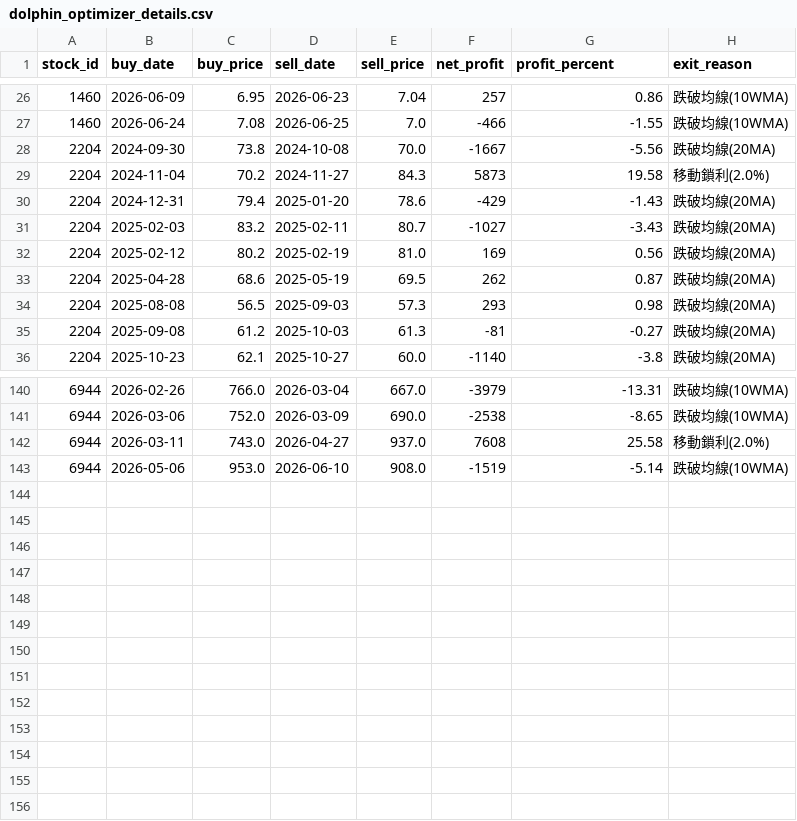
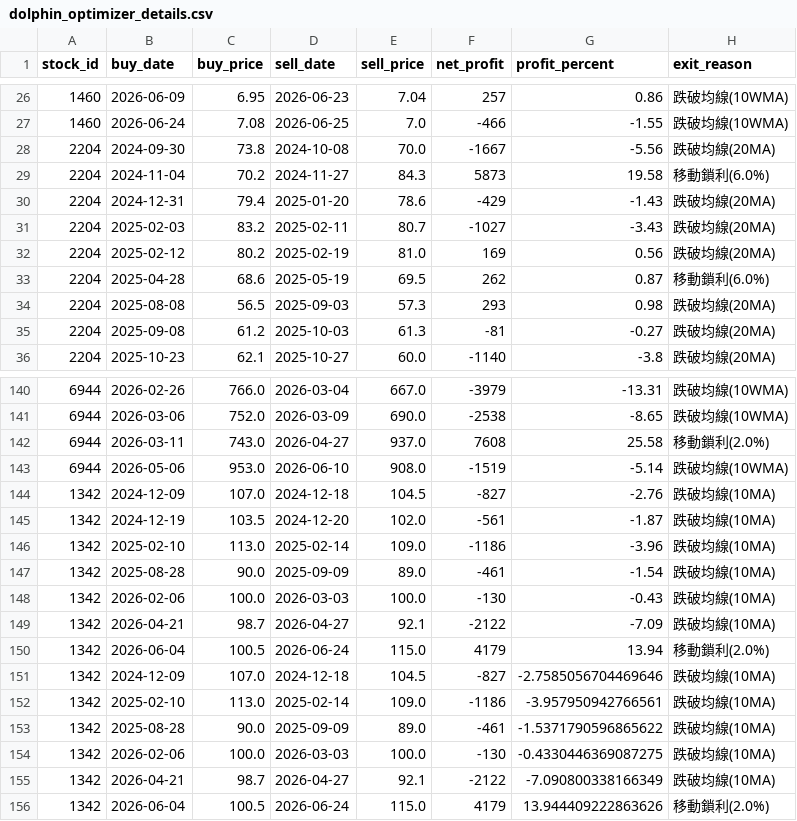
Before and after one commit to chunyulaie/my-dolphin-radar, a CSV file: dolphin_optimizer_details.csv, drawn as a sheet; only a part is shown, gaps mark what is left out.

```diff
--- a/dolphin_optimizer_details.csv
+++ b/dolphin_optimizer_details.csv
@@ -28,3 +28,3 @@
 2204,2024-09-30,73.8,2024-10-08,70.0,-1667,-5.56,跌破均線(20MA)
-2204,2024-11-04,70.2,2024-11-27,84.3,5873,19.58,移動鎖利(2.0%)
+2204,2024-11-04,70.2,2024-11-27,84.3,5873,19.58,移動鎖利(6.0%)
 2204,2024-12-31,79.4,2025-01-20,78.6,-429,-1.43,跌破均線(20MA)
@@ -32,3 +32,3 @@
 2204,2025-02-12,80.2,2025-02-19,81.0,169,0.56,跌破均線(20MA)
-2204,2025-04-28,68.6,2025-05-19,69.5,262,0.87,跌破均線(20MA)
+2204,2025-04-28,68.6,2025-05-19,69.5,262,0.87,移動鎖利(6.0%)
 2204,2025-08-08,56.5,2025-09-03,57.3,293,0.98,跌破均線(20MA)
@@ -143 +143,14 @@
 6944,2026-05-06,953.0,2026-06-10,908.0,-1519,-5.14,跌破均線(10WMA)
+1342,2024-12-09,107.0,2024-12-18,104.5,-827,-2.76,跌破均線(10MA)
+1342,2024-12-19,103.5,2024-12-20,102.0,-561,-1.87,跌破均線(10MA)
+1342,2025-02-10,113.0,2025-02-14,109.0,-1186,-3.96,跌破均線(10MA)
+1342,2025-08-28,90.0,2025-09-09,89.0,-461,-1.54,跌破均線(10MA)
+1342,2026-02-06,100.0,2026-03-03,100.0,-130,-0.43,跌破均線(10MA)
+1342,2026-04-21,98.7,2026-04-27,92.1,-2122,-7.09,跌破均線(10MA)
+1342,2026-06-04,100.5,2026-06-24,115.0,4179,13.94,移動鎖利(2.0%)
+1342,2024-12-09,107.0,2024-12-18,104.5,-827,-2.7585056704469646,跌破均線(10MA)
+1342,2025-02-10,113.0,2025-02-14,109.0,-1186,-3.957950942766561,跌破均線(10MA)
+1342,2025-08-28,90.0,2025-09-09,89.0,-461,-1.5371790596865622,跌破均線(10MA)
+1342,2026-02-06,100.0,2026-03-03,100.0,-130,-0.4330446369087275,跌破均線(10MA)
+1342,2026-04-21,98.7,2026-04-27,92.1,-2122,-7.090800338166349,跌破均線(10MA)
+1342,2026-06-04,100.5,2026-06-24,115.0,4179,13.944409222863626,移動鎖利(2.0%)
```
Also changed, not shown: dolphin_portfolio.csv, 2 other files.
